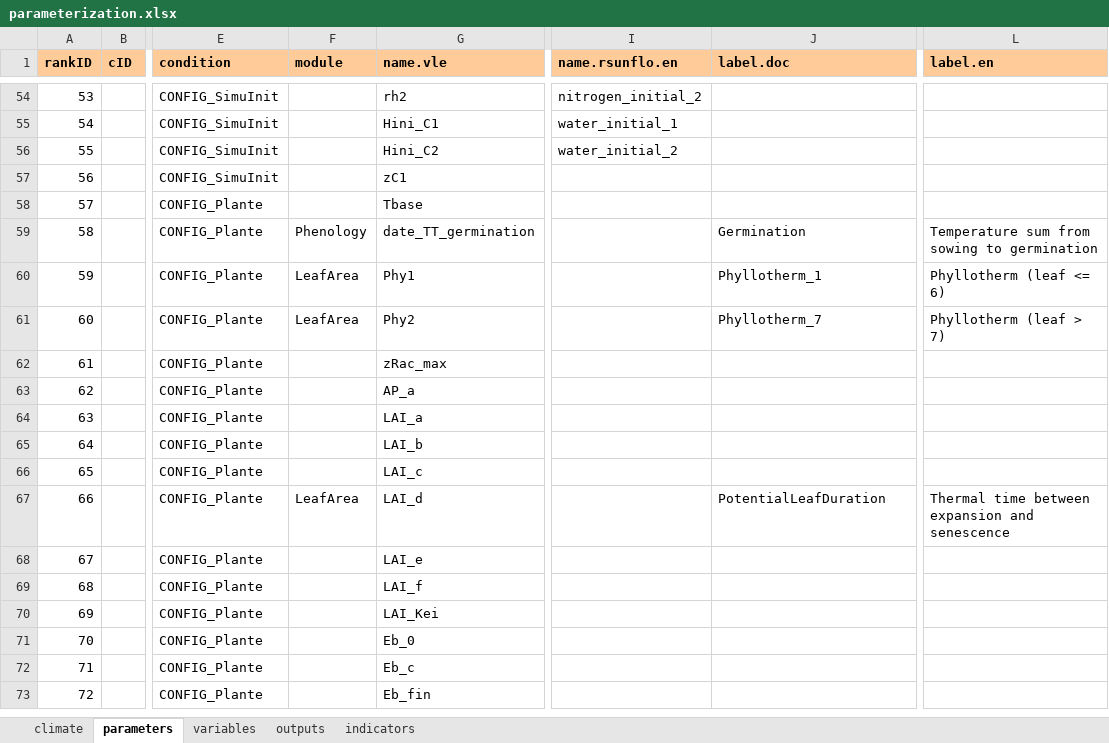
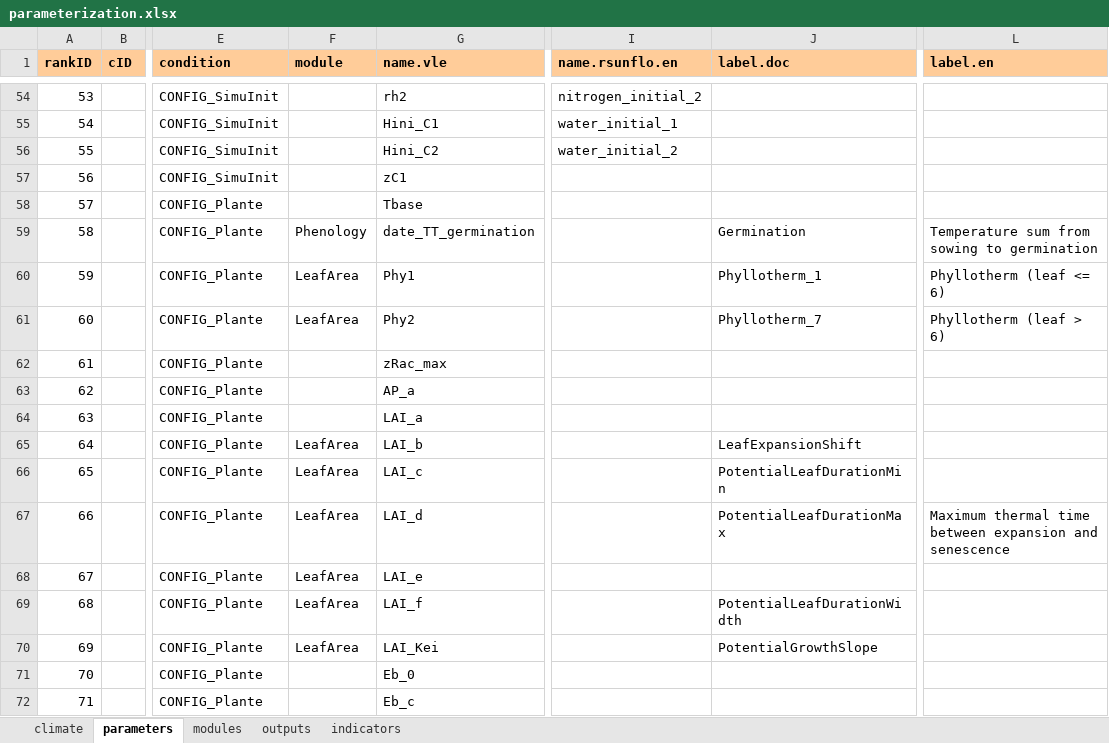
Before and after one commit to picasa/rsunflo, an Excel workbook: inst/doc/files/parameterization.xlsx, sheet parameters, drawn as a sheet; only a part is shown, gaps mark what is left out; the shorter side is filled out with more unchanged rows; values as stored, in another font and other column widths than the file's, no borders; charts and pictures not drawn; the diff names each change by its address in the sheet, - before the commit and + after, or states it on an @@ line.

```diff
--- a/inst/doc/files/parameterization.xlsx (sheet parameters)
+++ b/inst/doc/files/parameterization.xlsx (sheet parameters)
-sheet tab: variables
+sheet tab: modules
-L61 (label.en): Phyllotherm (leaf > 7)
+L61 (label.en): Phyllotherm (leaf > 6)
-F65:F66 (module): (empty)
+F65:F66 (module): LeafArea
-J65 (label.doc): (empty)
+J65 (label.doc): LeafExpansionShift
-J66 (label.doc): (empty)
+J66 (label.doc): PotentialLeafDurationMin
-J67 (label.doc): PotentialLeafDuration
+J67 (label.doc): PotentialLeafDurationMax
-L67 (label.en): Thermal time between…
+L67 (label.en): Maximum thermal time between…
-F68:F70 (module): (empty)
+F68:F70 (module): LeafArea
-J69 (label.doc): (empty)
+J69 (label.doc): PotentialLeafDurationWidth
-J70 (label.doc): (empty)
+J70 (label.doc): PotentialGrowthSlope
```
Also changed, not shown: sheet modules, 3 other files.
